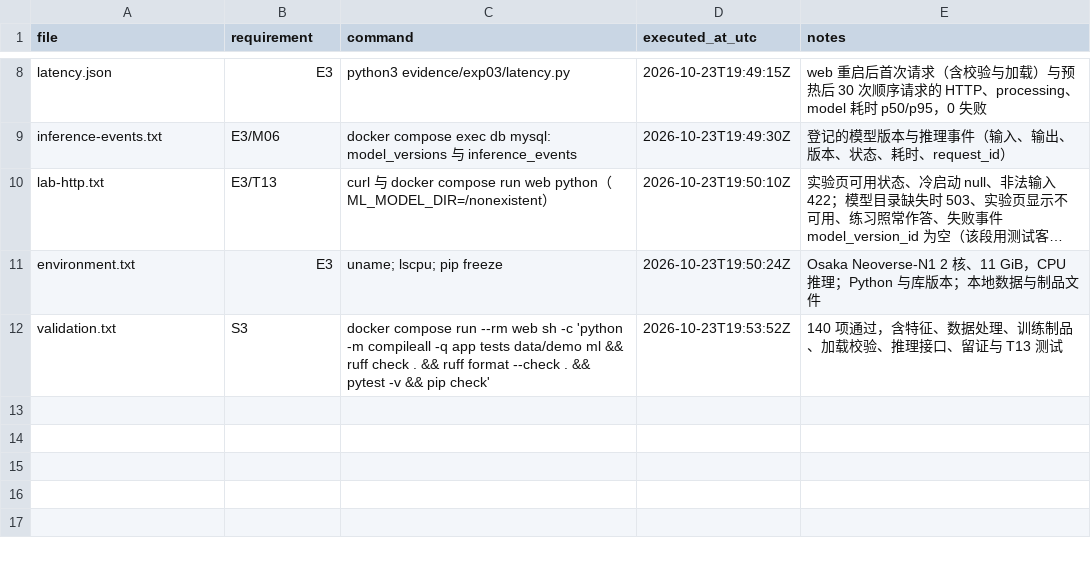
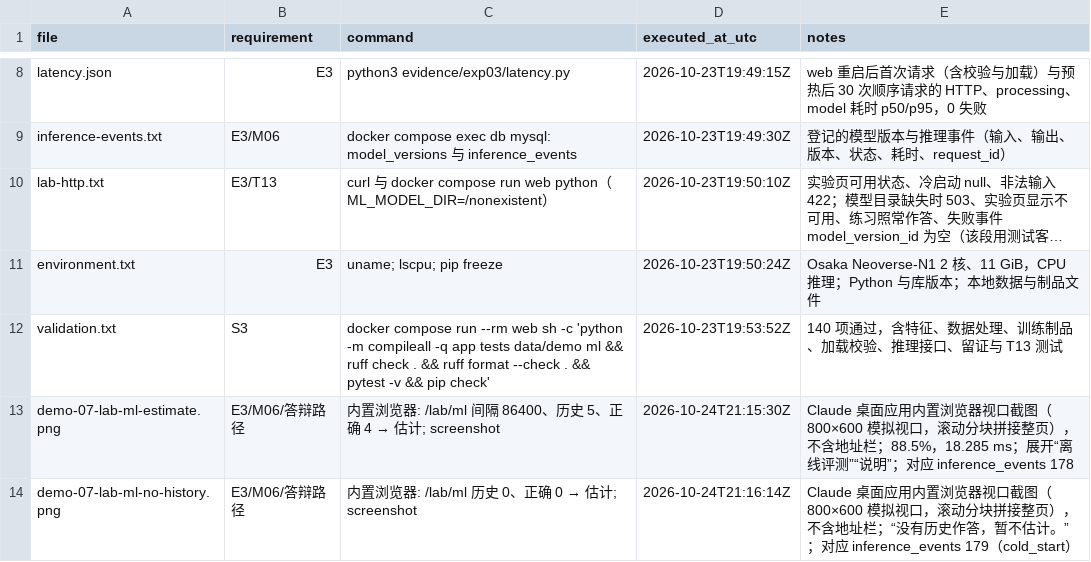
Before and after one commit to Subaru486desuwa/vocab-review, a CSV file: evidence/exp03/index.csv, drawn as a sheet; only a part is shown, gaps mark what is left out; long unchanged cells end in ….

```diff
--- a/evidence/exp03/index.csv
+++ b/evidence/exp03/index.csv
@@ -12 +12,3 @@ environment.txt,E3,uname; lscpu; pip freeze,2026-10-23T19:50:24Z,Osaka Neoverse-
 validation.txt,S3,"docker compose run --rm web sh -c 'python -m compileall -q app tests data/demo ml && ruff check . && ruff format --check . && pytest -v && pip check'",2026-10-23T19:53:52Z,140 项通过，含特征、数据处理、训练制品、加载校验、推理接口、留证与 T13 测试
+demo-07-lab-ml-estimate.png,E3/M06/答辩路径,内置浏览器: /lab/ml 间隔 86400、历史 5、正确 4 → 估计; screenshot,2026-10-24T21:15:30Z,Claude 桌面应用内置浏览器视口截图（800×600 模拟视口，滚动分块拼接整页），不含地址栏；88.5%，18.285 ms；展开“离线评测”“说明”；对应 inference_events 178
+demo-07-lab-ml-no-history.png,E3/M06/答辩路径,内置浏览器: /lab/ml 历史 0、正确 0 → 估计; screenshot,2026-10-24T21:16:14Z,Claude 桌面应用内置浏览器视口截图（800×600 模拟视口，滚动分块拼接整页），不含地址栏；“没有历史作答，暂不估计。”；对应 inference_events 179（cold_start）
```
Also changed, not shown: evidence/exp01/index.csv, evidence/exp02/index.csv, 29 other files.
